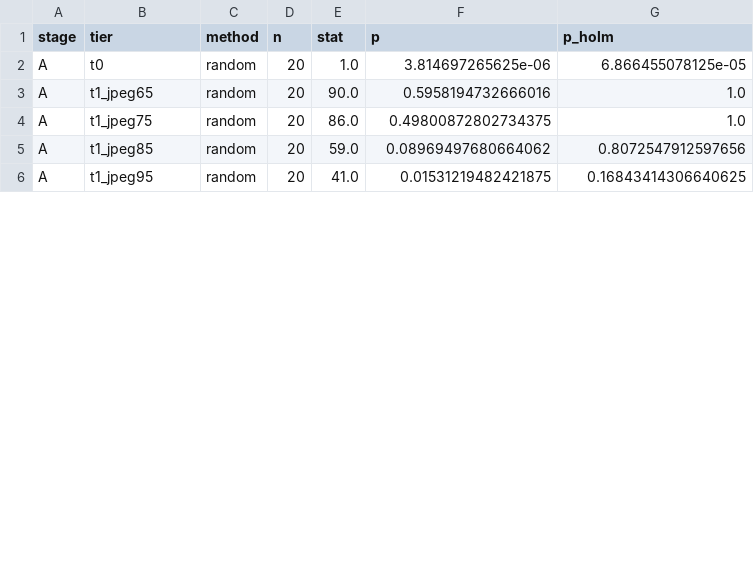
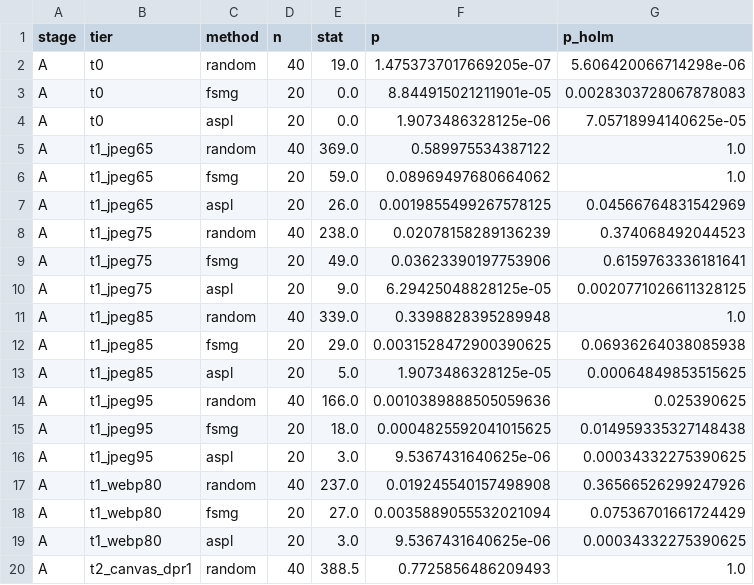
Before and after one commit to Hyyyyyyy999/ScrapeBench, a CSV file: runs/preview/wilcoxon.csv, drawn as a sheet; only a part is shown; the diff covers the shown part only.

```diff
--- a/runs/preview/wilcoxon.csv
+++ b/runs/preview/wilcoxon.csv
@@ -1,6 +1,20 @@
 stage,tier,method,n,stat,p,p_holm
-A,t0,random,20,1.0,3.814697265625e-06,6.866455078125e-05
-A,t1_jpeg65,random,20,90.0,0.5958194732666016,1.0
-A,t1_jpeg75,random,20,86.0,0.49800872802734375,1.0
-A,t1_jpeg85,random,20,59.0,0.08969497680664062,0.8072547912597656
-A,t1_jpeg95,random,20,41.0,0.01531219482421875,0.16843414306640625
+A,t0,random,40,19.0,1.4753737017669205e-07,5.606420066714298e-06
+A,t0,fsmg,20,0.0,8.844915021211901e-05,0.0028303728067878083
+A,t0,aspl,20,0.0,1.9073486328125e-06,7.05718994140625e-05
+A,t1_jpeg65,random,40,369.0,0.589975534387122,1.0
+A,t1_jpeg65,fsmg,20,59.0,0.08969497680664062,1.0
+A,t1_jpeg65,aspl,20,26.0,0.0019855499267578125,0.04566764831542969
+A,t1_jpeg75,random,40,238.0,0.02078158289136239,0.374068492044523
+A,t1_jpeg75,fsmg,20,49.0,0.03623390197753906,0.6159763336181641
+A,t1_jpeg75,aspl,20,9.0,6.29425048828125e-05,0.0020771026611328125
+A,t1_jpeg85,random,40,339.0,0.3398828395289948,1.0
+A,t1_jpeg85,fsmg,20,29.0,0.0031528472900390625,0.06936264038085938
+A,t1_jpeg85,aspl,20,5.0,1.9073486328125e-05,0.00064849853515625
+A,t1_jpeg95,random,40,166.0,0.0010389888505059636,0.025390625
+A,t1_jpeg95,fsmg,20,18.0,0.0004825592041015625,0.014959335327148438
+A,t1_jpeg95,aspl,20,3.0,9.5367431640625e-06,0.00034332275390625
+A,t1_webp80,random,40,237.0,0.019245540157498908,0.36566526299247926
+A,t1_webp80,fsmg,20,27.0,0.0035889055532021094,0.07536701661724429
+A,t1_webp80,aspl,20,3.0,9.5367431640625e-06,0.00034332275390625
+A,t2_canvas_dpr1,random,40,388.5,0.7725856486209493,1.0
```
Also changed, not shown: 6 added rows and 32 edited cells elsewhere in this file, runs/preview/retention_stage_A.csv, runs/preview/summary_ci.csv, 16 other files.
